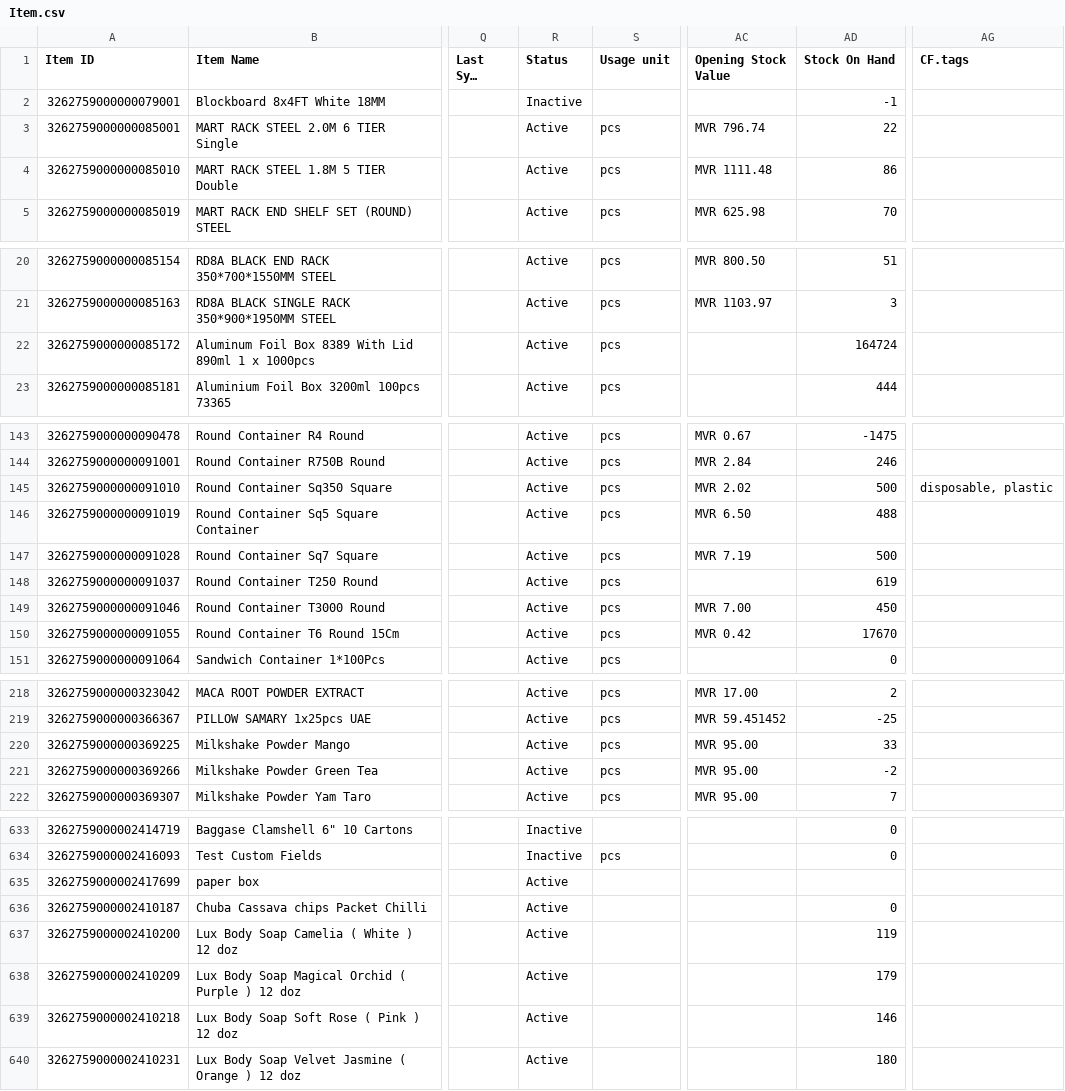
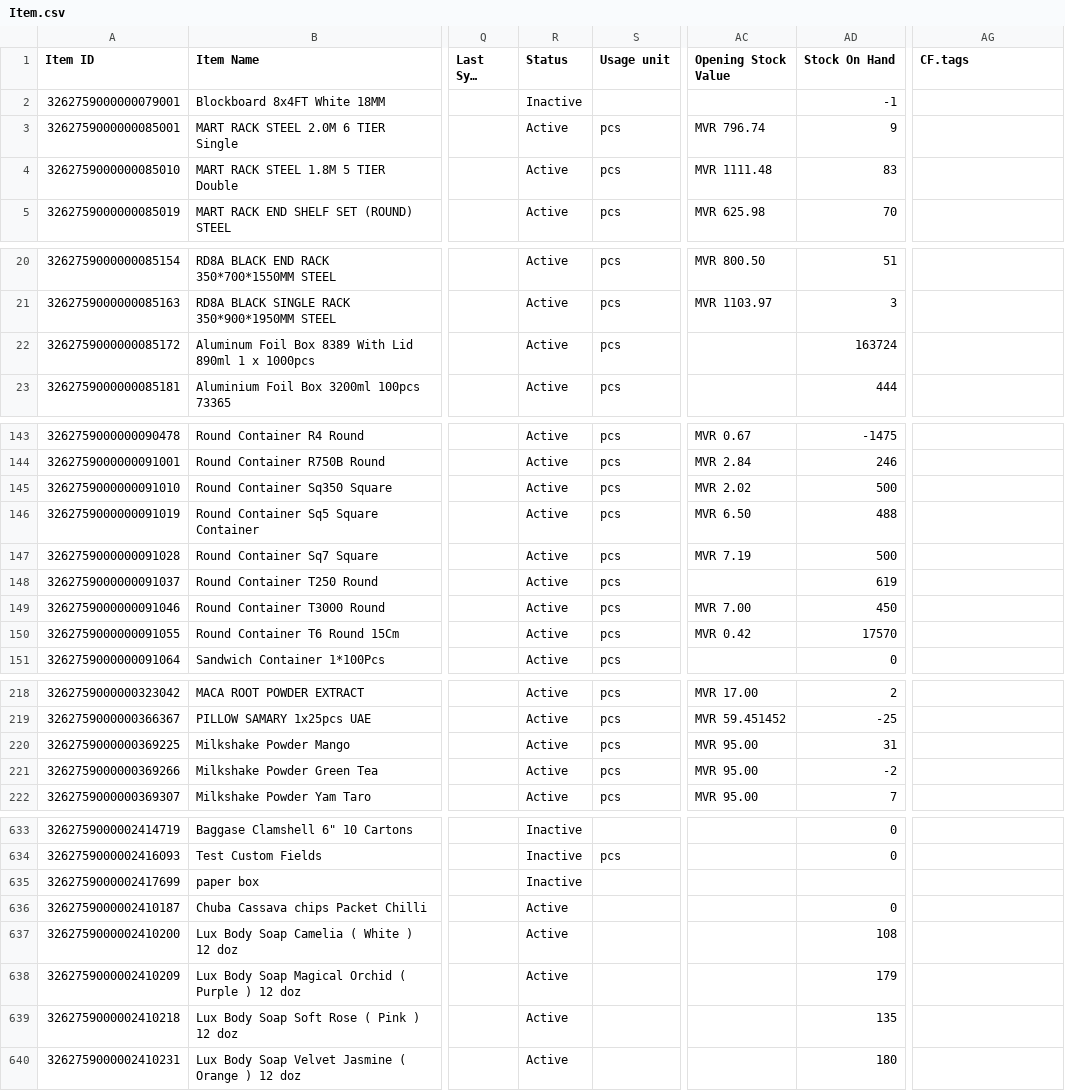
Before and after one commit to yuki-uthman/ike, a CSV file: assets/Item.csv, drawn as a sheet; only a part is shown, gaps mark what is left out; long unchanged cells end in …; the diff covers the shown part only; the diff names each change by its address in the sheet, - before the commit and + after, or states it on an @@ line.

```diff
--- a/assets/Item.csv
+++ b/assets/Item.csv
-AD3 (Stock On Hand): 22
+AD3 (Stock On Hand): 9
-AD4 (Stock On Hand): 86
+AD4 (Stock On Hand): 83
-AD22 (Stock On Hand): 164724
+AD22 (Stock On Hand): 163724
-AG145 (CF.tags): disposable, plastic
+AG145 (CF.tags): (empty)
-AD150 (Stock On Hand): 17670
+AD150 (Stock On Hand): 17570
-AD220 (Stock On Hand): 33
+AD220 (Stock On Hand): 31
-R635 (Status): Active
+R635 (Status): Inactive
-AD637 (Stock On Hand): 119
+AD637 (Stock On Hand): 108
-AD639 (Stock On Hand): 146
+AD639 (Stock On Hand): 135
```
Also changed, not shown: 2 added rows and 18 edited cells elsewhere in this file.
